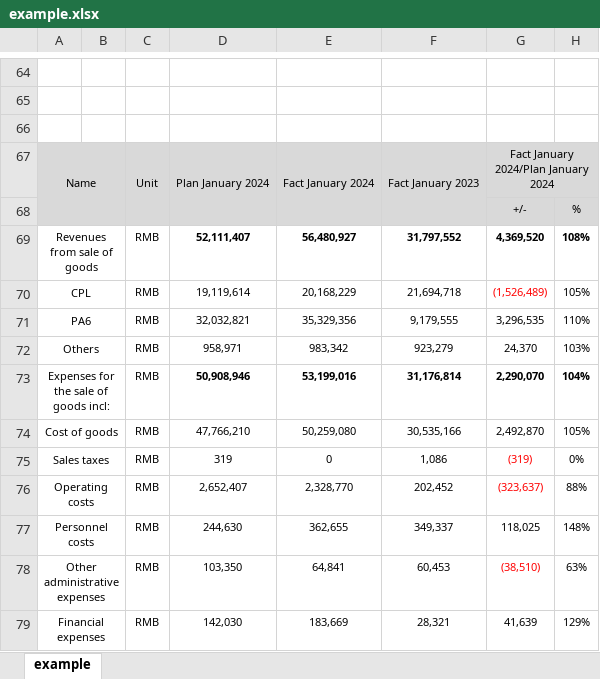
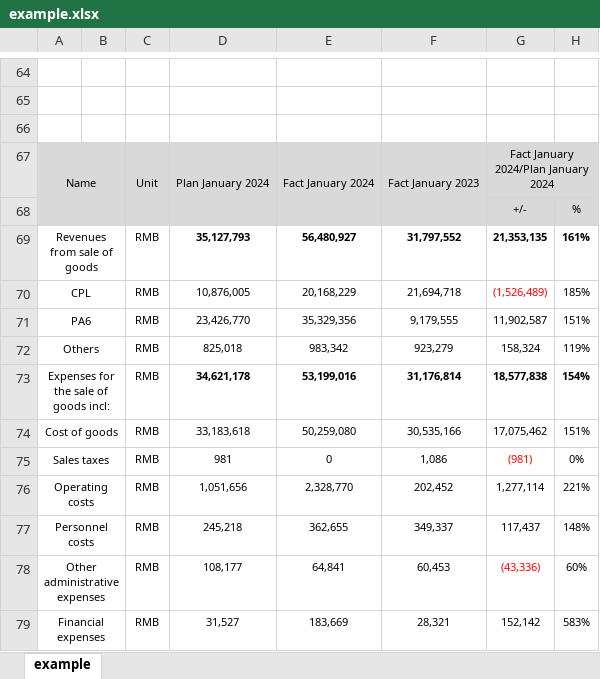
Before and after one commit to Robliu001/auto_account_total, an Excel workbook: example.xlsx, sheet example, drawn as a sheet; only a part is shown, gaps mark what is left out; values as stored, in another font and other column widths than the file's, no borders; the diff covers the shown part only; the diff names each change by its address in the sheet, - before the commit and + after, or states it on an @@ line.

Commit message:
fix some report's table err

```diff
--- a/example.xlsx (sheet example)
+++ b/example.xlsx (sheet example)
-D69: 52,111,407
+D69: 35,127,793
-G69: 4,369,520
+G69: 21,353,135
-H69: 108%
+H69: 161%
-D70: 19,119,614
+D70: 10,876,005
-H70: 105%
+H70: 185%
-D71: 32,032,821
+D71: 23,426,770
-G71: 3,296,535
+G71: 11,902,587
-H71: 110%
+H71: 151%
-D72: 958,971
+D72: 825,018
-G72: 24,370
+G72: 158,324
-H72: 103%
+H72: 119%
-D73: 50,908,946
+D73: 34,621,178
-G73: 2,290,070
+G73: 18,577,838
-H73: 104%
+H73: 154%
-D74: 47,766,210
+D74: 33,183,618
-G74: 2,492,870
+G74: 17,075,462
-H74: 105%
+H74: 151%
-D75: 319
+D75: 981
-G75: (319)
+G75: (981)
-D76: 2,652,407
+D76: 1,051,656
-G76: (323,637)
+G76: 1,277,114
-G76 text colour: #FF0000
+G76 text colour: black
-H76: 88%
+H76: 221%
-D77: 244,630
+D77: 245,218
-G77: 118,025
+G77: 117,437
-D78: 103,350
+D78: 108,177
-G78: (38,510)
+G78: (43,336)
-H78: 63%
+H78: 60%
-D79: 142,030
+D79: 31,527
-G79: 41,639
+G79: 152,142
-H79: 129%
+H79: 583%
```
Also changed, not shown: 6 edited cells elsewhere in this sheet, formulas that keep their value, 1 other file.
